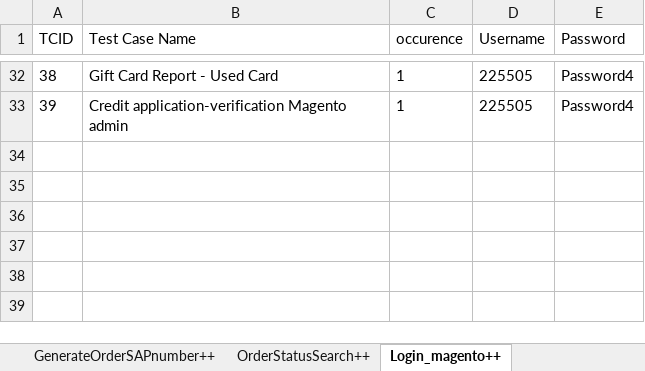
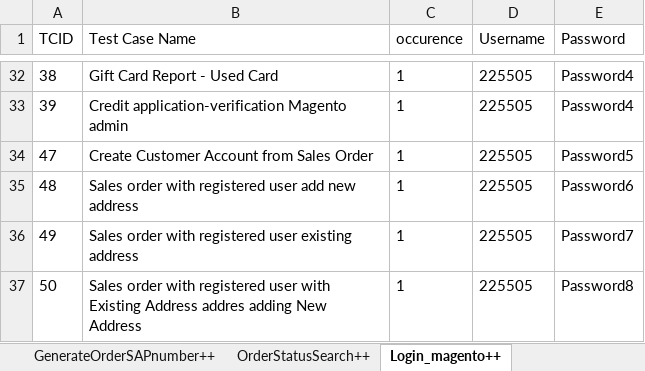
Before and after one commit to Nhlanhla007/Lesaka_automation, an Excel workbook: Reports/Datasheet.xlsx, sheet Login_magento++, drawn as a sheet; only a part is shown, gaps mark what is left out; values as stored, in another font and other column widths than the file's, no borders; the diff names each change by its address in the sheet, - before the commit and + after, or states it on an @@ line.

```diff
--- a/Reports/Datasheet.xlsx (sheet Login_magento++)
+++ b/Reports/Datasheet.xlsx (sheet Login_magento++)
+row 34: 47 | Create Customer Account from Sales Order | 1 | 225505 | Password5
+row 35: 48 | Sales order with registered user add new address | 1 | 225505 | Password6
+row 36: 49 | Sales order with registered user existing address | 1 | 225505 | Password7
+row 37: 50 | Sales order with registered user with Existing Address addres adding New Address | 1 | 225505 | Password8
```
Also changed, not shown: sheet deliveryPopulation++, sheet PayUPagePayment++, sheet ProductSearch++, sheet ic_login++, sheet GenerateOrderSAPnumber++, sheet SapCustomer++, 3 more sheets, other sheet tabs, 7 other files.
